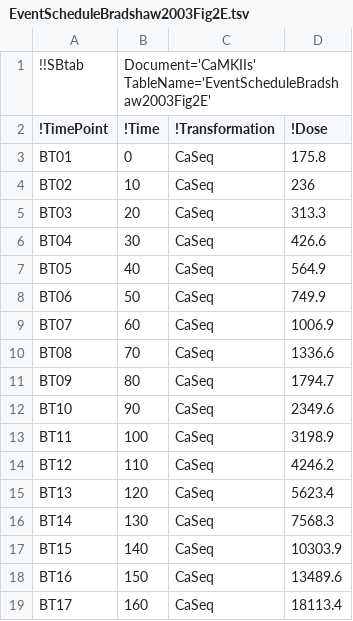
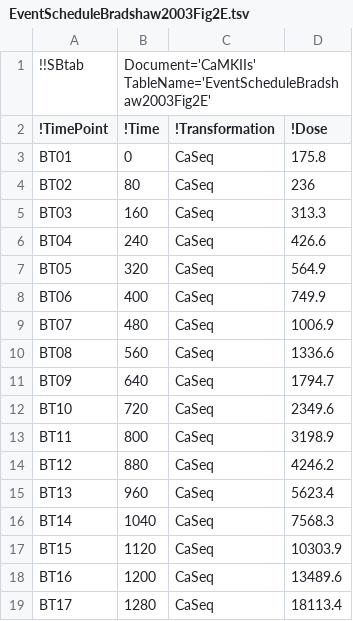
Before and after one commit to icpm-kth/uqsa, a TSV file: inst/extdata/CaMKIIs/EventScheduleBradshaw2003Fig2E.tsv, drawn as a sheet.

```diff
--- a/inst/extdata/CaMKIIs/EventScheduleBradshaw2003Fig2E.tsv
+++ b/inst/extdata/CaMKIIs/EventScheduleBradshaw2003Fig2E.tsv
@@ -3,17 +3,17 @@
 BT01	0	CaSeq	175.8
-BT02	10	CaSeq	236
-BT03	20	CaSeq	313.3
-BT04	30	CaSeq	426.6
-BT05	40	CaSeq	564.9
-BT06	50	CaSeq	749.9
-BT07	60	CaSeq	1006.9
-BT08	70	CaSeq	1336.6
-BT09	80	CaSeq	1794.7
-BT10	90	CaSeq	2349.6
-BT11	100	CaSeq	3198.9
-BT12	110	CaSeq	4246.2
-BT13	120	CaSeq	5623.4
-BT14	130	CaSeq	7568.3
-BT15	140	CaSeq	10303.9
-BT16	150	CaSeq	13489.6
-BT17	160	CaSeq	18113.4
+BT02	80	CaSeq	236
+BT03	160	CaSeq	313.3
+BT04	240	CaSeq	426.6
+BT05	320	CaSeq	564.9
+BT06	400	CaSeq	749.9
+BT07	480	CaSeq	1006.9
+BT08	560	CaSeq	1336.6
+BT09	640	CaSeq	1794.7
+BT10	720	CaSeq	2349.6
+BT11	800	CaSeq	3198.9
+BT12	880	CaSeq	4246.2
+BT13	960	CaSeq	5623.4
+BT14	1040	CaSeq	7568.3
+BT15	1120	CaSeq	10303.9
+BT16	1200	CaSeq	13489.6
+BT17	1280	CaSeq	18113.4
```
Also changed, not shown: inst/extdata/CaMKIIs/Bradshaw2003Fig2E.tsv, 6 other files.
